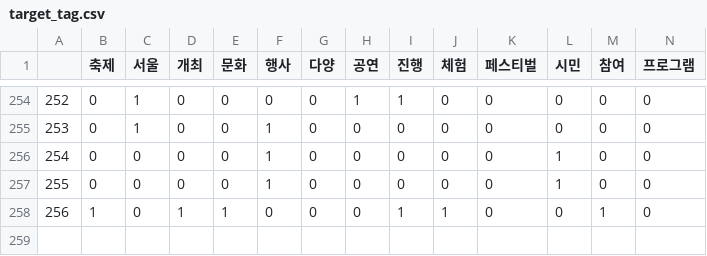
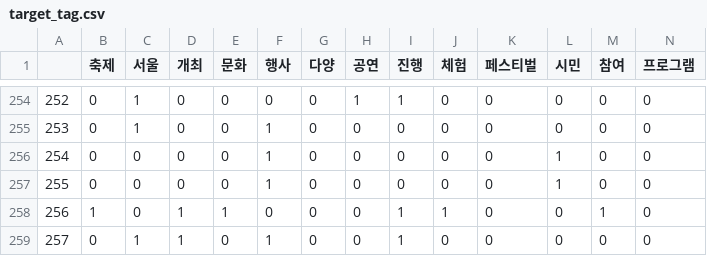
Before and after one commit to HokyeongChoi/sfcron, a CSV file: target_tag.csv, drawn as a sheet; only a part is shown, gaps mark what is left out; rows hold the shown columns only; the diff names each change by its address in the sheet, - before the commit and + after, or states it on an @@ line.

```diff
--- a/target_tag.csv
+++ b/target_tag.csv
+row 259: 257 | 0 | 1 | 1 | 0 | 1 | 0 | 0 | 1 | 0 | 0 | 0 | 0 | 0
```
Also changed, not shown: output.csv, 3 other files.
